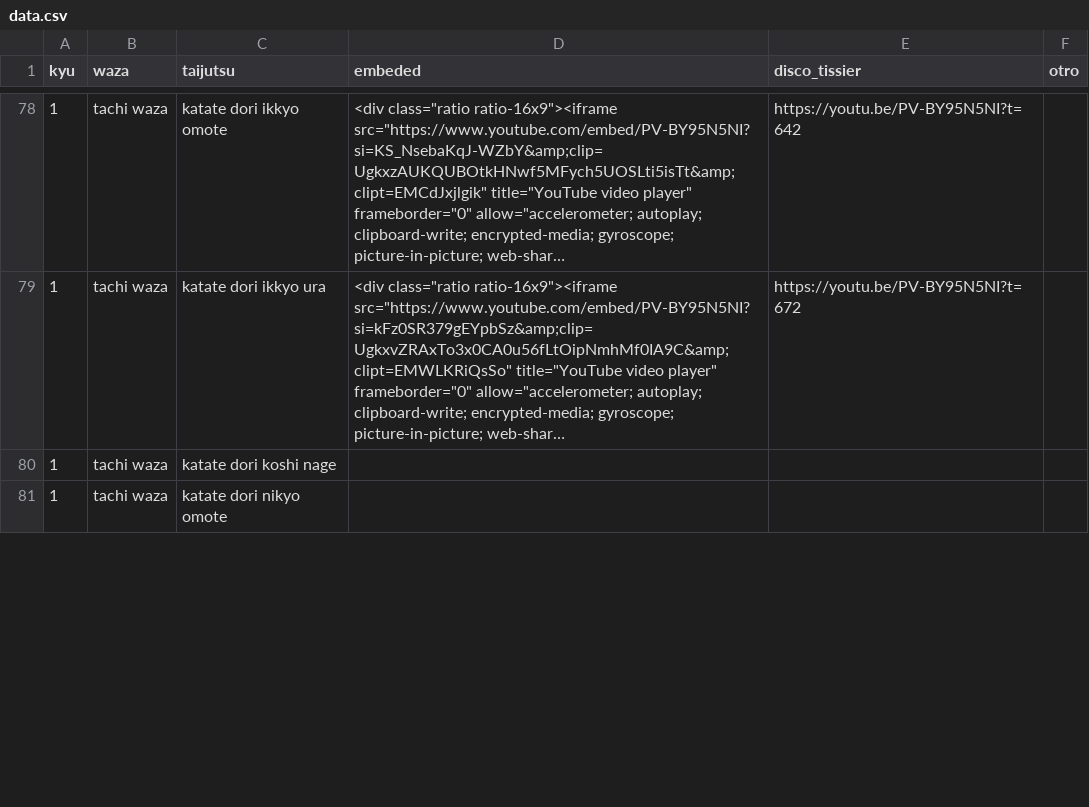
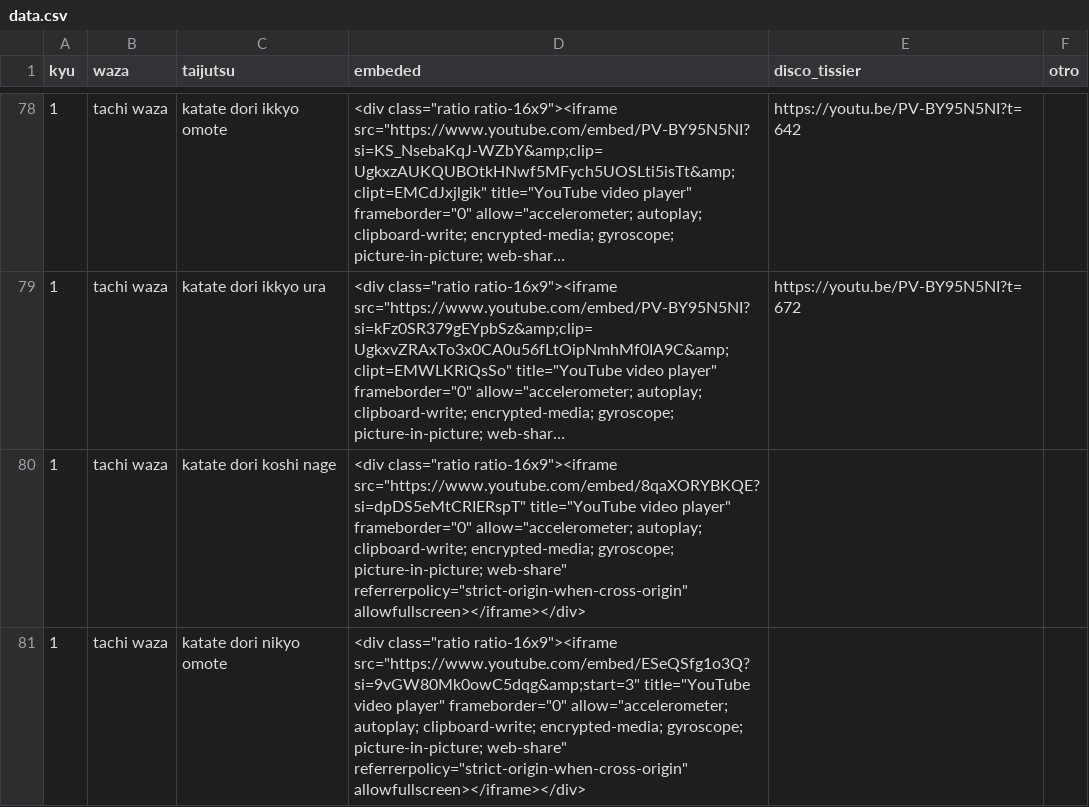
Before and after one commit to kaizen-dojo/kyu, a CSV file: data.csv, drawn as a sheet; only a part is shown, gaps mark what is left out; long unchanged cells end in …; the diff covers the shown part only; the diff names each change by its address in the sheet, - before the commit and + after, or states it on an @@ line.

Commit message:
Add files via upload

```diff
--- a/data.csv
+++ b/data.csv
-D80 (embeded): (empty)
+D80 (embeded): <div class="ratio ratio-16x9"><iframe src="https://www.youtube.com/embed/8qaXORYBKQE?si=dpDS5eMtCRIERspT" title="YouTube video player" frameborder="0" allow="accelerometer; autoplay; clipboard-write; encrypted-media; gyroscope; picture-in-picture; web-share" referrerpolicy="strict-origin-when-cross-origin" allowfullscreen></iframe></div>
-D81 (embeded): (empty)
+D81 (embeded): <div class="ratio ratio-16x9"><iframe src="https://www.youtube.com/embed/ESeQSfg1o3Q?si=9vGW80Mk0owC5dqg&amp;start=3" title="YouTube video player" frameborder="0" allow="accelerometer; autoplay; clipboard-write; encrypted-media; gyroscope; picture-in-picture; web-share" referrerpolicy="strict-origin-when-cross-origin" allowfullscreen></iframe></div>
```
Also changed, not shown: 5 edited cells elsewhere in this file.
